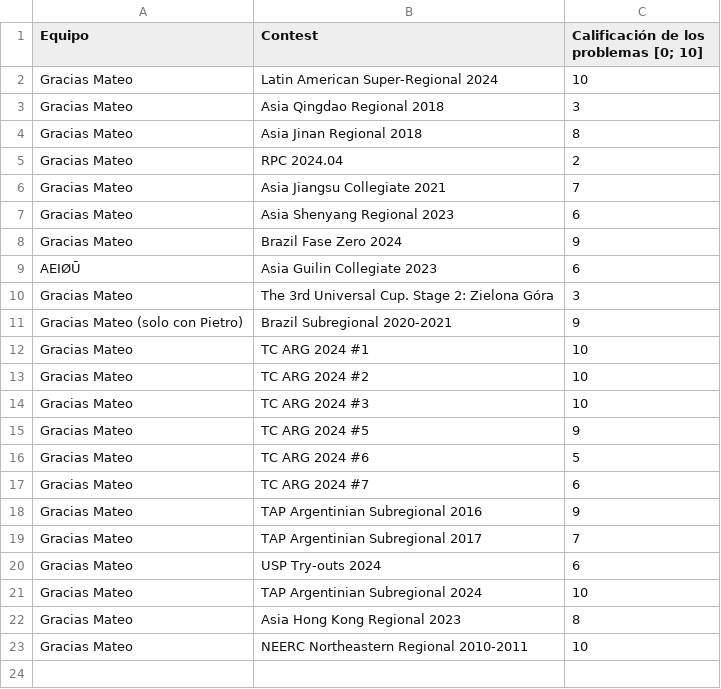
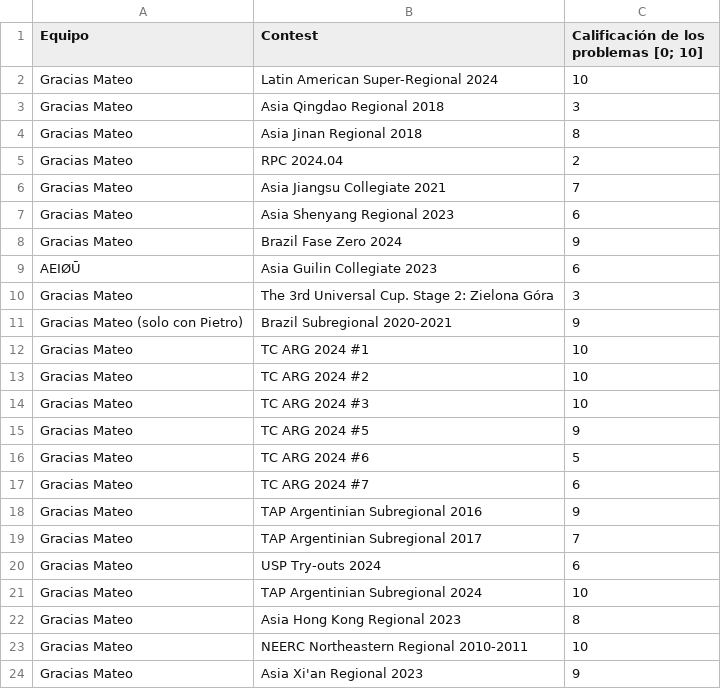
Before and after one commit to IvanRenison/ProgrammingProblems, a CSV file: .stats/ContestTeams.csv, drawn as a sheet.

```diff
--- a/.stats/ContestTeams.csv
+++ b/.stats/ContestTeams.csv
@@ -23 +23,2 @@ Gracias Mateo, Asia Hong Kong Regional 2023, 8
 Gracias Mateo, NEERC Northeastern Regional 2010-2011, 10
+Gracias Mateo, Asia Xi'an Regional 2023, 9
```
Also changed, not shown: .stats/CodeUsageTeams.csv, 5 other files.
